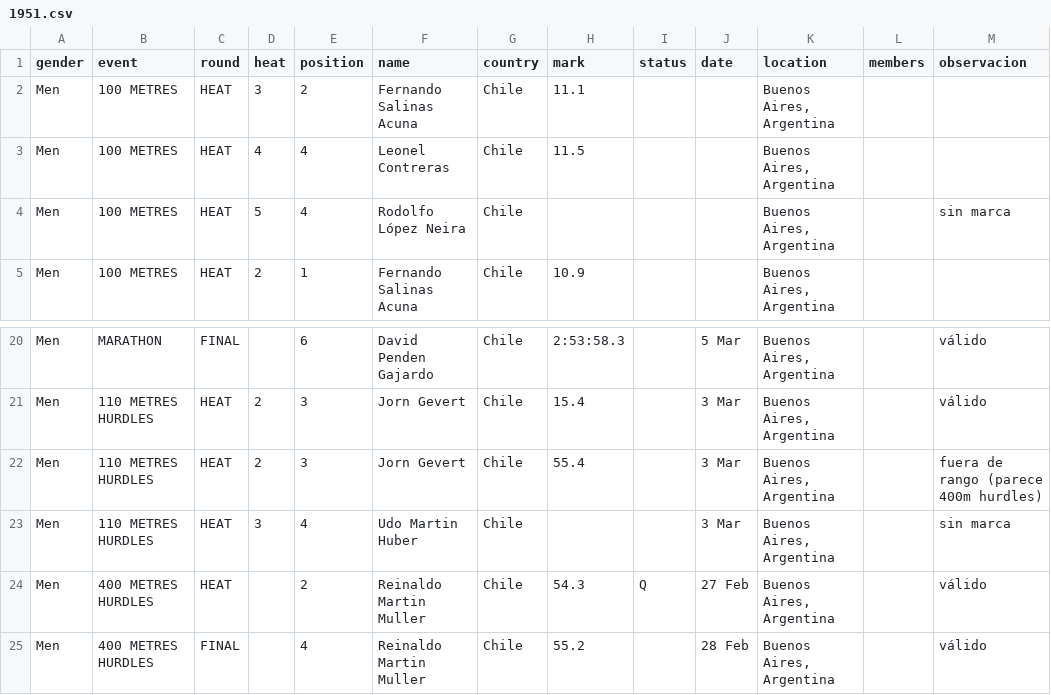
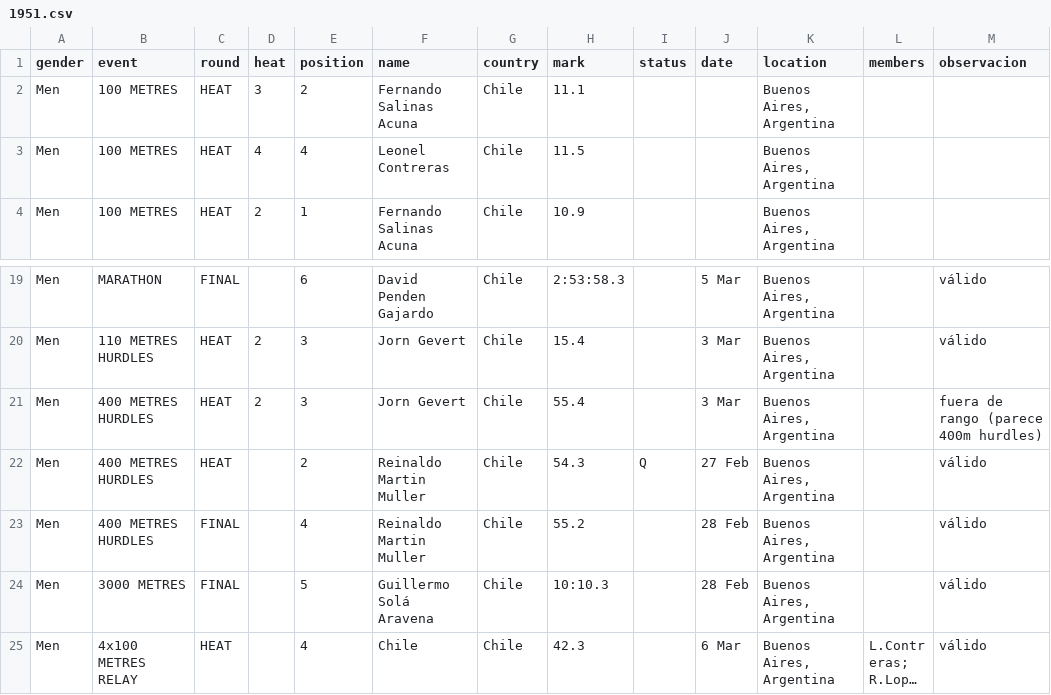
Before and after one commit to cristinadiaztobar7/Webstory-de-Cristina-D-az-M-nica-Montero-y-Vicente-V-squez-, a CSV file: Entrega_03/Montero_Monica_vis_01/BASE DATOS HOMBRES LIMPIA POR AÑO/1951.csv, drawn as a sheet; only a part is shown, gaps mark what is left out; the shorter side is filled out with more unchanged rows; long unchanged cells end in ….

Commit message:
Update 1951.csv

```diff
--- a/Entrega_03/Montero_Monica_vis_01/BASE DATOS HOMBRES LIMPIA POR AÑO/1951.csv
+++ b/Entrega_03/Montero_Monica_vis_01/BASE DATOS HOMBRES LIMPIA POR AÑO/1951.csv
@@ -3,3 +3,2 @@ Men,100 METRES,HEAT,3,2,Fernando Salinas Acuna,Chile,11.1,,,"Buenos Aires, Argen
 Men,100 METRES,HEAT,4,4,Leonel Contreras,Chile,11.5,,,"Buenos Aires, Argentina",,
-Men,100 METRES,HEAT,5,4,Rodolfo López Neira,Chile,,,,"Buenos Aires, Argentina",,sin marca
 Men,100 METRES,HEAT,2,1,Fernando Salinas Acuna,Chile,10.9,,,"Buenos Aires, Argentina",,
@@ -21,4 +20,3 @@ Men,MARATHON,FINAL,,6,David Penden Gajardo,Chile,2:53:58.3,,5 Mar,"Buenos Aires,
 Men,110 METRES HURDLES,HEAT,2,3,Jorn Gevert,Chile,15.4,,3 Mar,"Buenos Aires, Argentina",,válido
-Men,110 METRES HURDLES,HEAT,2,3,Jorn Gevert,Chile,55.4,,3 Mar,"Buenos Aires, Argentina",,fuera de rango (parece 400m hurdles)
-Men,110 METRES HURDLES,HEAT,3,4,Udo Martin Huber,Chile,,,3 Mar,"Buenos Aires, Argentina",,sin marca
+Men,400 METRES HURDLES,HEAT,2,3,Jorn Gevert,Chile,55.4,,3 Mar,"Buenos Aires, Argentina",,fuera de rango (parece 400m hurdles)
 Men,400 METRES HURDLES,HEAT,,2,Reinaldo Martin Muller,Chile,54.3,Q,27 Feb,"Buenos Aires, Argentina",,válido
```
